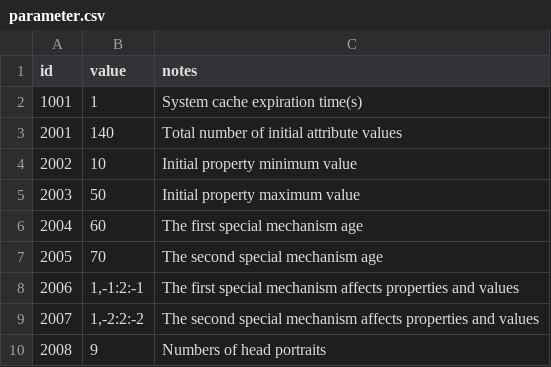
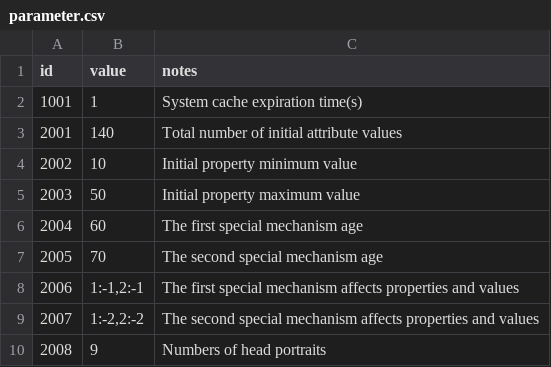
Before and after one commit to 1183572098/second_life_game_project, a CSV file: static/config/parameter.csv, drawn as a sheet.

Commit message:
fix bug

```diff
--- a/static/config/parameter.csv
+++ b/static/config/parameter.csv
@@ -7,4 +7,4 @@ id,value,notes
 2005,70,The second special mechanism age
-2006,"1,-1:2:-1",The first special mechanism affects properties and values
-2007,"1,-2:2:-2",The second special mechanism affects properties and values
+2006,"1:-1,2:-1",The first special mechanism affects properties and values
+2007,"1:-2,2:-2",The second special mechanism affects properties and values
 2008,9,Numbers of head portraits
```
